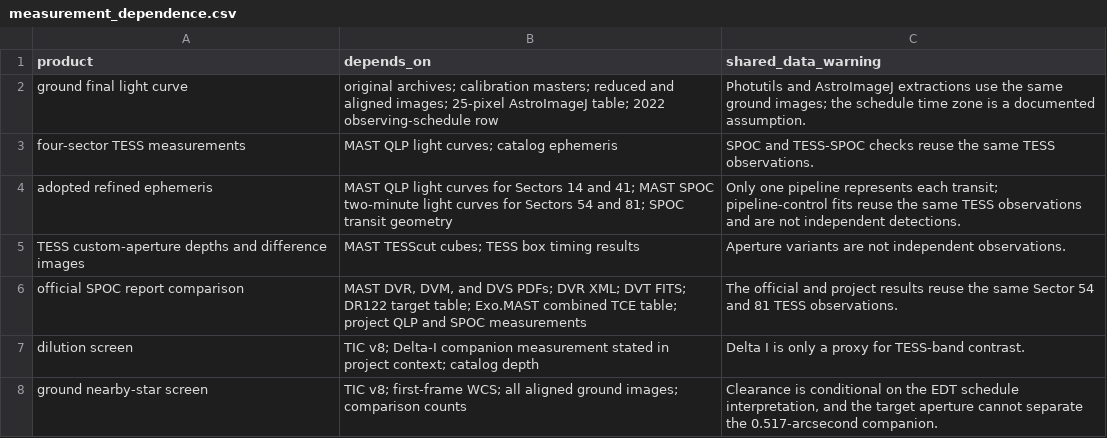
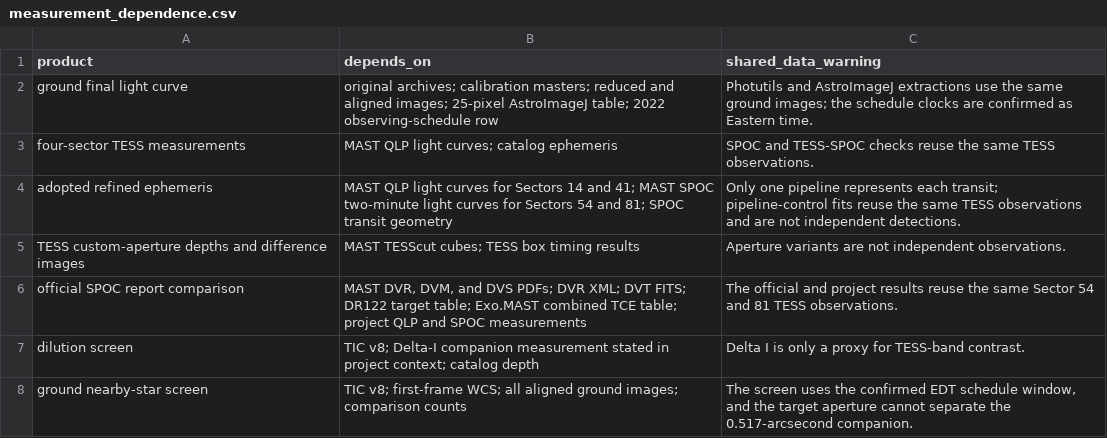
Before and after one commit to mason-cao/nasa-tess-exoplanet-analysis, a CSV file: outputs/toi3505_research_record/measurement_dependence.csv, drawn as a sheet.

```diff
--- a/outputs/toi3505_research_record/measurement_dependence.csv
+++ b/outputs/toi3505_research_record/measurement_dependence.csv
@@ -1,3 +1,3 @@
 product,depends_on,shared_data_warning
-ground final light curve,original archives; calibration masters; reduced and aligned images; 25-pixel AstroImageJ table; 2022 observing-schedule row,Photutils and AstroImageJ extractions use the same ground images; the schedule time zone is a documented assumption.
+ground final light curve,original archives; calibration masters; reduced and aligned images; 25-pixel AstroImageJ table; 2022 observing-schedule row,Photutils and AstroImageJ extractions use the same ground images; the schedule clocks are confirmed as Eastern time.
 four-sector TESS measurements,MAST QLP light curves; catalog ephemeris,SPOC and TESS-SPOC checks reuse the same TESS observations.
@@ -7,2 +7,2 @@ official SPOC report comparison,"MAST DVR, DVM, and DVS PDFs; DVR XML; DVT FITS;
 dilution screen,TIC v8; Delta-I companion measurement stated in project context; catalog depth,Delta I is only a proxy for TESS-band contrast.
-ground nearby-star screen,TIC v8; first-frame WCS; all aligned ground images; comparison counts,"Clearance is conditional on the EDT schedule interpretation, and the target aperture cannot separate the 0.517-arcsecond companion."
+ground nearby-star screen,TIC v8; first-frame WCS; all aligned ground images; comparison counts,"The screen uses the confirmed EDT schedule window, and the target aperture cannot separate the 0.517-arcsecond companion."
```
Also changed, not shown: outputs/toi3505_research_record/claim_evidence.csv, outputs/toi3505_research_record/decision_log.csv, 13 other files.
